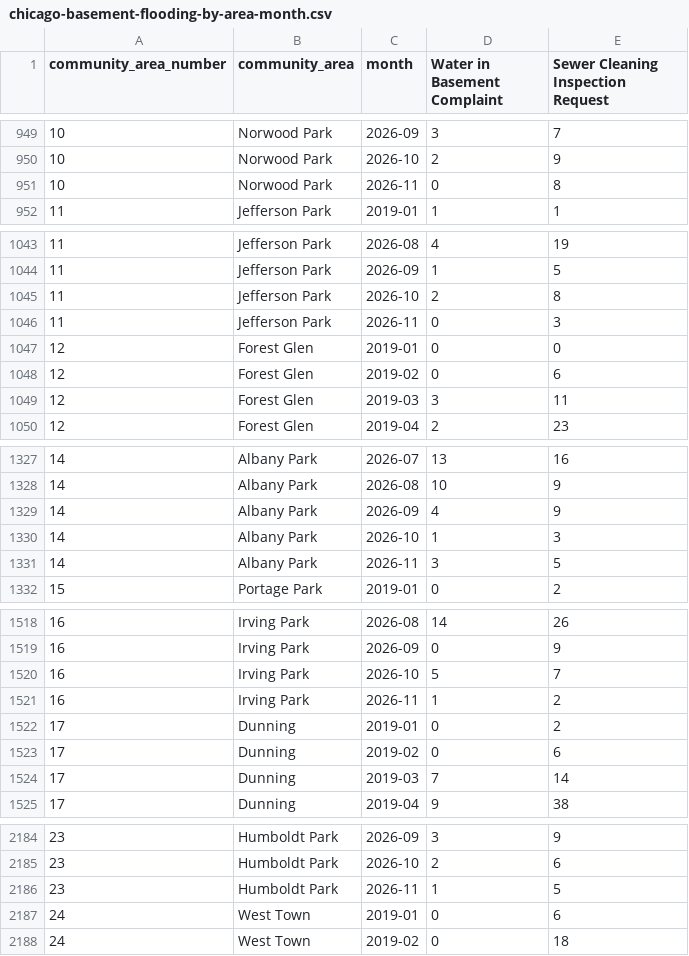
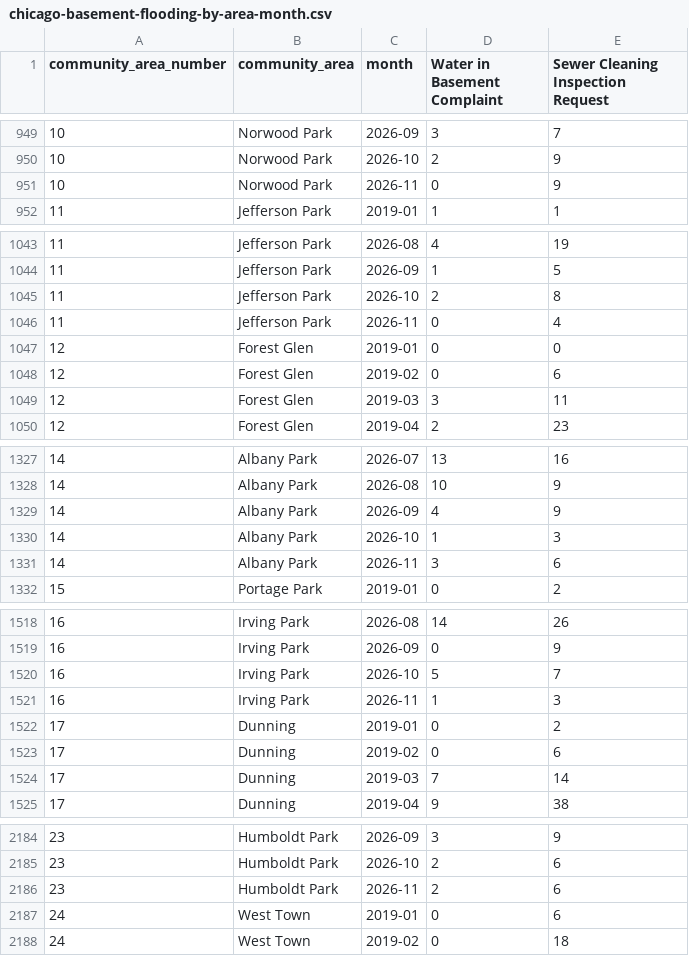
Before and after one commit to proofnotfluff-a11y/Proofnotfluff-pins, a CSV file: docs/chicago-basement-flooding/chicago-basement-flooding-by-area-month.csv, drawn as a sheet; only a part is shown, gaps mark what is left out; the diff covers the shown part only.

```diff
--- a/docs/chicago-basement-flooding/chicago-basement-flooding-by-area-month.csv
+++ b/docs/chicago-basement-flooding/chicago-basement-flooding-by-area-month.csv
@@ -950,3 +950,3 @@ community_area_number,community_area,month,Water in Basement Complaint,Sewer Cle
 10,Norwood Park,2026-10,2,9
-10,Norwood Park,2026-11,0,8
+10,Norwood Park,2026-11,0,9
 11,Jefferson Park,2019-01,1,1
@@ -1045,3 +1045,3 @@ community_area_number,community_area,month,Water in Basement Complaint,Sewer Cle
 11,Jefferson Park,2026-10,2,8
-11,Jefferson Park,2026-11,0,3
+11,Jefferson Park,2026-11,0,4
 12,Forest Glen,2019-01,0,0
@@ -1330,3 +1330,3 @@ community_area_number,community_area,month,Water in Basement Complaint,Sewer Cle
 14,Albany Park,2026-10,1,3
-14,Albany Park,2026-11,3,5
+14,Albany Park,2026-11,3,6
 15,Portage Park,2019-01,0,2
@@ -1520,3 +1520,3 @@ community_area_number,community_area,month,Water in Basement Complaint,Sewer Cle
 16,Irving Park,2026-10,5,7
-16,Irving Park,2026-11,1,2
+16,Irving Park,2026-11,1,3
 17,Dunning,2019-01,0,2
@@ -2185,3 +2185,3 @@ community_area_number,community_area,month,Water in Basement Complaint,Sewer Cle
 23,Humboldt Park,2026-10,2,6
-23,Humboldt Park,2026-11,1,5
+23,Humboldt Park,2026-11,2,6
 24,West Town,2019-01,0,6
```
Also changed, not shown: 11 edited cells elsewhere in this file, docs/chicago-basement-flooding/chicago-basement-flooding-citywide-daily.csv, 4 other files.
